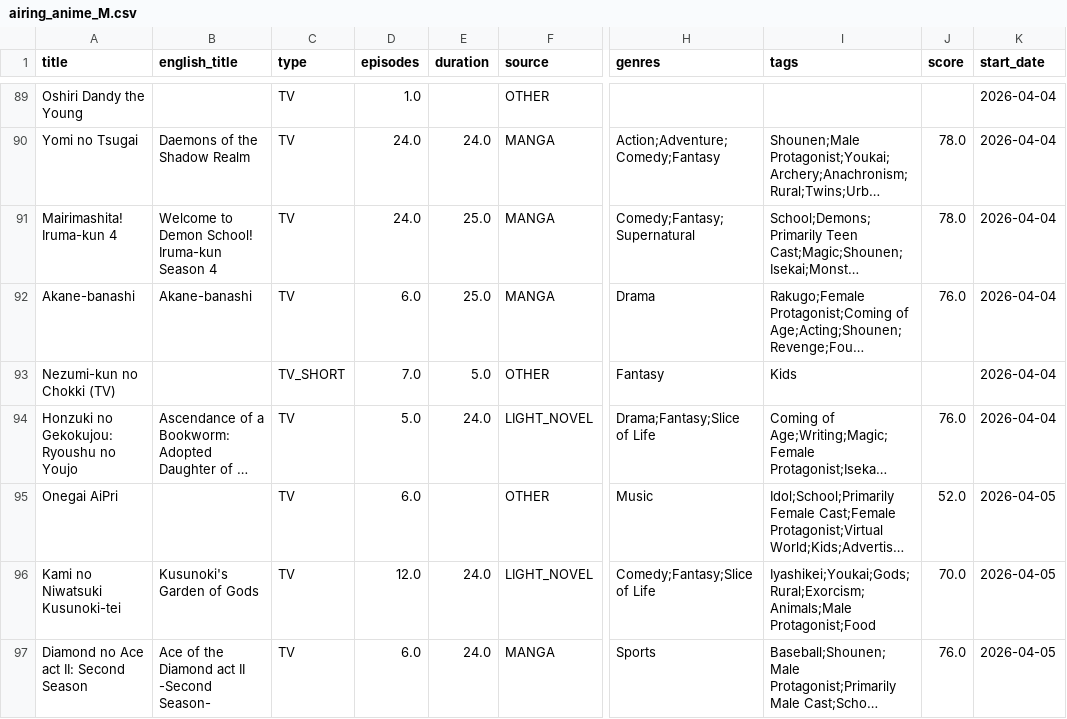
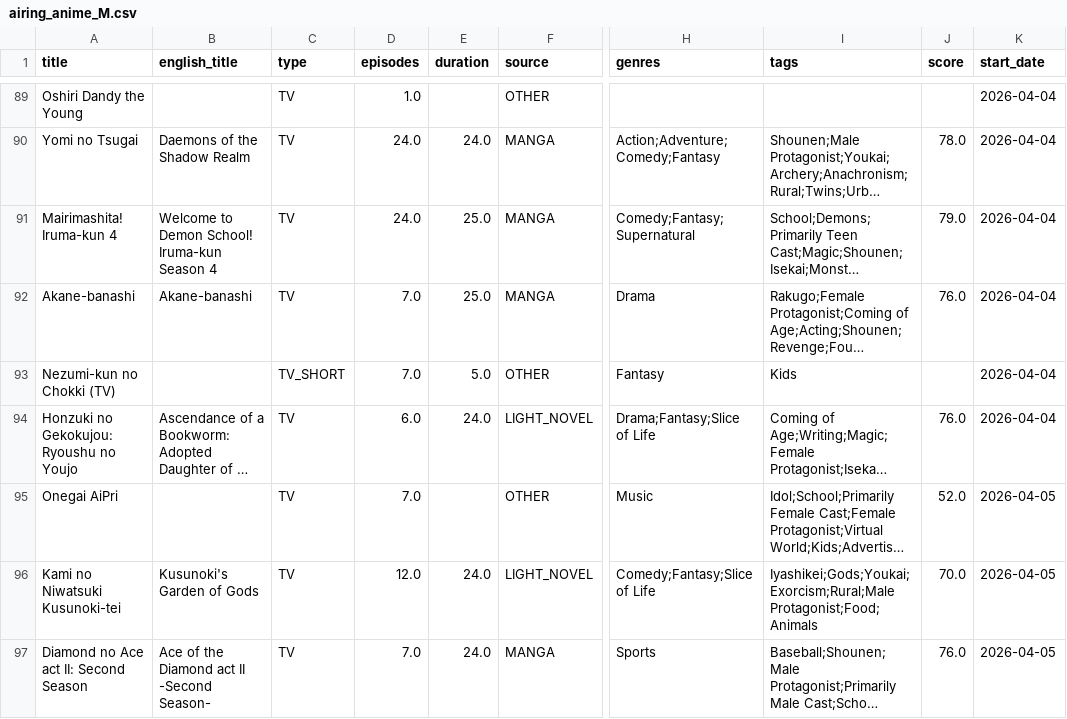
Before and after one commit to Andres-pixel35/Anime-dashboard, a CSV file: data/modified/airing_anime_M.csv, drawn as a sheet; only a part is shown, gaps mark what is left out; long unchanged cells end in …; the diff covers the shown part only; the diff names each change by its address in the sheet, - before the commit and + after, or states it on an @@ line.

```diff
--- a/data/modified/airing_anime_M.csv
+++ b/data/modified/airing_anime_M.csv
-J91 (score): 78.0
+J91 (score): 79.0
-D92 (episodes): 6.0
+D92 (episodes): 7.0
-D94 (episodes): 5.0
+D94 (episodes): 6.0
-D95 (episodes): 6.0
+D95 (episodes): 7.0
-I96 (tags): Iyashikei;Youkai;Gods;Rural;Exorcism;Animals;Male Protagonist;Food
+I96 (tags): Iyashikei;Gods;Youkai;Exorcism;Rural;Male Protagonist;Food;Animals
-D97 (episodes): 6.0
+D97 (episodes): 7.0
```
Also changed, not shown: 6 added rows, 4 removed rows, 11 moved rows and 38 edited cells elsewhere in this file, 1 other file.
